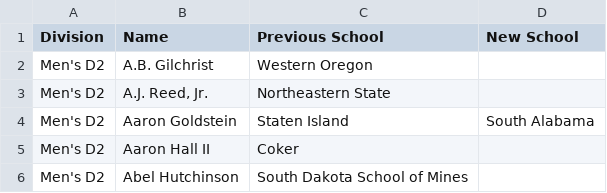
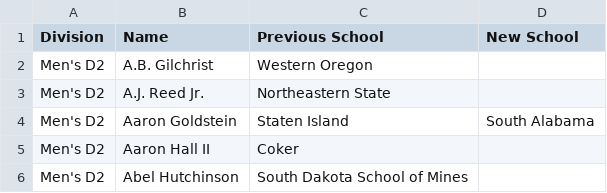
Before and after one commit to slawless423/sideline-stats, a CSV file: rosters/d1.csv, drawn as a sheet; only a part is shown.

Commit message:
Update d1.csv

```diff
--- a/rosters/d1.csv
+++ b/rosters/d1.csv
@@ -2,3 +2,3 @@ Division	Name	Previous School	New School
 Men's D2	A.B. Gilchrist	Western Oregon	
-Men's D2	A.J. Reed, Jr.	Northeastern State	
+Men's D2	A.J. Reed Jr.	Northeastern State	
 Men's D2	Aaron Goldstein	Staten Island	South Alabama
```
